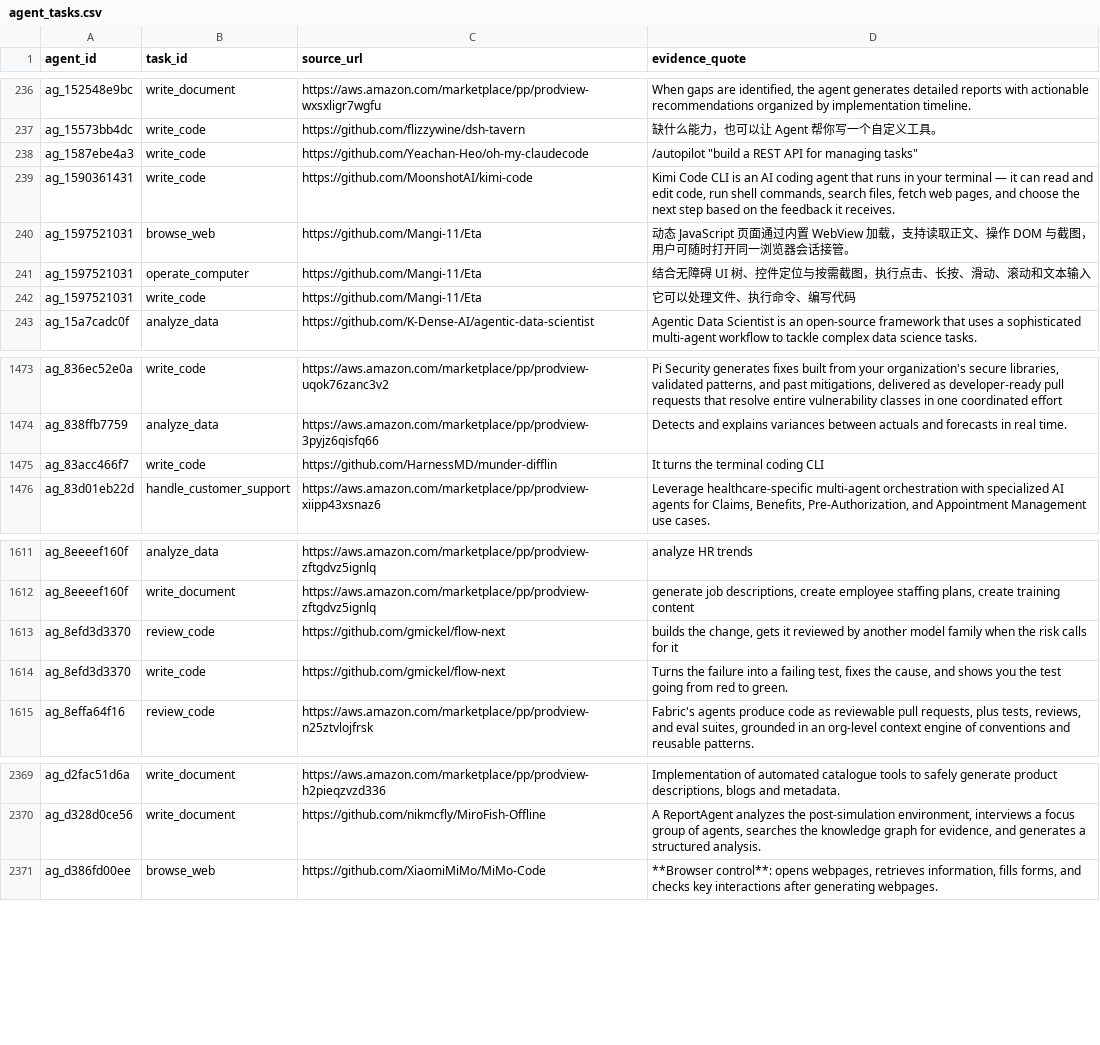
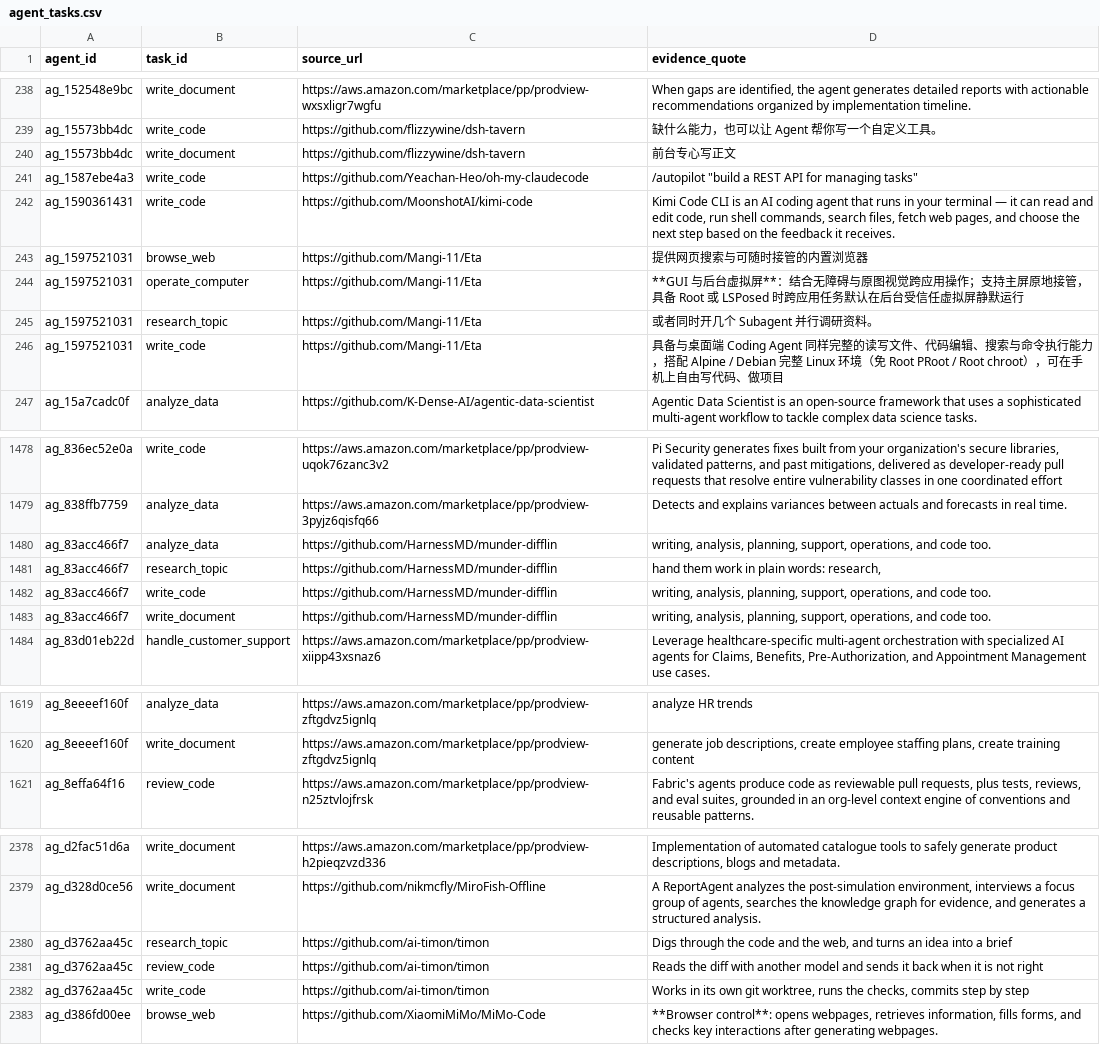
Before and after one commit to YasamanAnsari/agentarium, a CSV file: data/core/agent_tasks.csv, drawn as a sheet; only a part is shown, gaps mark what is left out; the diff covers the shown part only.

```diff
--- a/data/core/agent_tasks.csv
+++ b/data/core/agent_tasks.csv
@@ -243,7 +246,9 @@ ag_152548e9bc,write_document,https://aws.amazon.com/marketplace/pp/prodview-wxsx
 ag_15573bb4dc,write_code,https://github.com/flizzywine/dsh-tavern,缺什么能力，也可以让 Agent 帮你写一个自定义工具。
+ag_15573bb4dc,write_document,https://github.com/flizzywine/dsh-tavern,前台专心写正文
 ag_1587ebe4a3,write_code,https://github.com/Yeachan-Heo/oh-my-claudecode,"/autopilot ""build a REST API for managing tasks"""
 ag_1590361431,write_code,https://github.com/MoonshotAI/kimi-code,"Kimi Code CLI is an AI coding agent that runs in your terminal — it can read and edit code, run shell commands, search files, fetch web pages, and choose the next step based on the feedback it receives."
-ag_1597521031,browse_web,https://github.com/Mangi-11/Eta,动态 JavaScript 页面通过内置 WebView 加载，支持读取正文、操作 DOM 与截图，用户可随时打开同一浏览器会话接管。
-ag_1597521031,operate_computer,https://github.com/Mangi-11/Eta,结合无障碍 UI 树、控件定位与按需截图，执行点击、长按、滑动、滚动和文本输入
-ag_1597521031,write_code,https://github.com/Mangi-11/Eta,它可以处理文件、执行命令、编写代码
+ag_1597521031,browse_web,https://github.com/Mangi-11/Eta,提供网页搜索与可随时接管的内置浏览器
+ag_1597521031,operate_computer,https://github.com/Mangi-11/Eta,**GUI 与后台虚拟屏**：结合无障碍与原图视觉跨应用操作；支持主屏原地接管，具备 Root 或 LSPosed 时跨应用任务默认在后台受信任虚拟屏静默运行
+ag_1597521031,research_topic,https://github.com/Mangi-11/Eta,或者同时开几个 Subagent 并行调研资料。
+ag_1597521031,write_code,https://github.com/Mangi-11/Eta,具备与桌面端 Coding Agent 同样完整的读写文件、代码编辑、搜索与命令执行能力，搭配 Alpine / Debian 完整 Linux 环境（免 Root PRoot / Root chroot），可在手机上自由写代码、做项目
 ag_15a7cadc0f,analyze_data,https://github.com/K-Dense-AI/agentic-data-scientist,Agentic Data Scientist is an open-source framework that uses a sophisticated multi-agent workflow to tackle complex data science tasks.
@@ -1513,3 +1519,6 @@ ag_836ec52e0a,write_code,https://aws.amazon.com/marketplace/pp/prodview-uqok76za
 ag_838ffb7759,analyze_data,https://aws.amazon.com/marketplace/pp/prodview-3pyjz6qisfq66,Detects and explains variances between actuals and forecasts in real time.
-ag_83acc466f7,write_code,https://github.com/HarnessMD/munder-difflin,It turns the terminal coding CLI
+ag_83acc466f7,analyze_data,https://github.com/HarnessMD/munder-difflin,"writing, analysis, planning, support, operations, and code too."
+ag_83acc466f7,research_topic,https://github.com/HarnessMD/munder-difflin,"hand them work in plain words: research,"
+ag_83acc466f7,write_code,https://github.com/HarnessMD/munder-difflin,"writing, analysis, planning, support, operations, and code too."
+ag_83acc466f7,write_document,https://github.com/HarnessMD/munder-difflin,"writing, analysis, planning, support, operations, and code too."
 ag_83d01eb22d,handle_customer_support,https://aws.amazon.com/marketplace/pp/prodview-xiipp43xsnaz6,"Leverage healthcare-specific multi-agent orchestration with specialized AI agents for Claims, Benefits, Pre-Authorization, and Appointment Management use cases."
@@ -1653,4 +1662,2 @@ ag_8eeeef160f,analyze_data,https://aws.amazon.com/marketplace/pp/prodview-zftgdv
 ag_8eeeef160f,write_document,https://aws.amazon.com/marketplace/pp/prodview-zftgdvz5ignlq,"generate job descriptions, create employee staffing plans, create training content"
-ag_8efd3d3370,review_code,https://github.com/gmickel/flow-next,"builds the change, gets it reviewed by another model family when the risk calls for it"
-ag_8efd3d3370,write_code,https://github.com/gmickel/flow-next,"Turns the failure into a failing test, fixes the cause, and shows you the test going from red to green."
 ag_8effa64f16,review_code,https://aws.amazon.com/marketplace/pp/prodview-n25ztvlojfrsk,"Fabric's agents produce code as reviewable pull requests, plus tests, reviews, and eval suites, grounded in an org-level context engine of conventions and reusable patterns."
@@ -2434,2 +2445,5 @@ ag_d2fac51d6a,write_document,https://aws.amazon.com/marketplace/pp/prodview-h2pi
 ag_d328d0ce56,write_document,https://github.com/nikmcfly/MiroFish-Offline,"A ReportAgent analyzes the post-simulation environment, interviews a focus group of agents, searches the knowledge graph for evidence, and generates a structured analysis."
+ag_d3762aa45c,research_topic,https://github.com/ai-timon/timon,"Digs through the code and the web, and turns an idea into a brief"
+ag_d3762aa45c,review_code,https://github.com/ai-timon/timon,Reads the diff with another model and sends it back when it is not right
+ag_d3762aa45c,write_code,https://github.com/ai-timon/timon,"Works in its own git worktree, runs the checks, commits step by step"
 ag_d386fd00ee,browse_web,https://github.com/XiaomiMiMo/MiMo-Code,"**Browser control**: opens webpages, retrieves information, fills forms, and checks key interactions after generating webpages."
```
Also changed, not shown: 12 added rows, 7 removed rows and 28 edited cells elsewhere in this file, data/agent_declined.csv, data/core/agent_attributes.csv, 7 other files.
